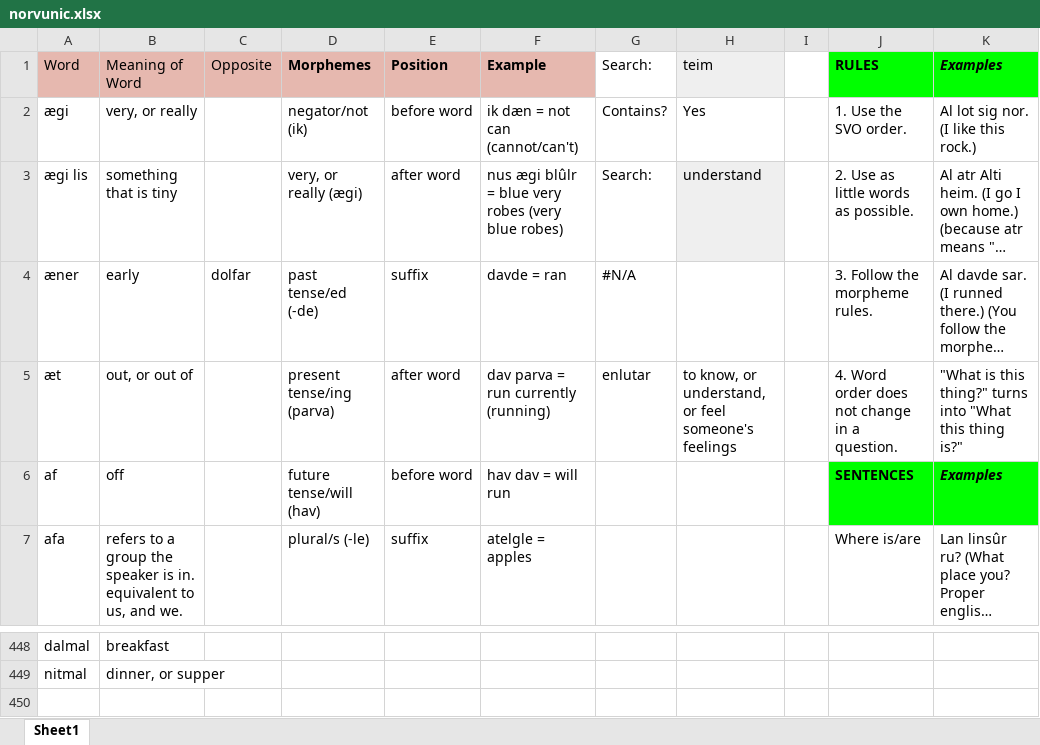
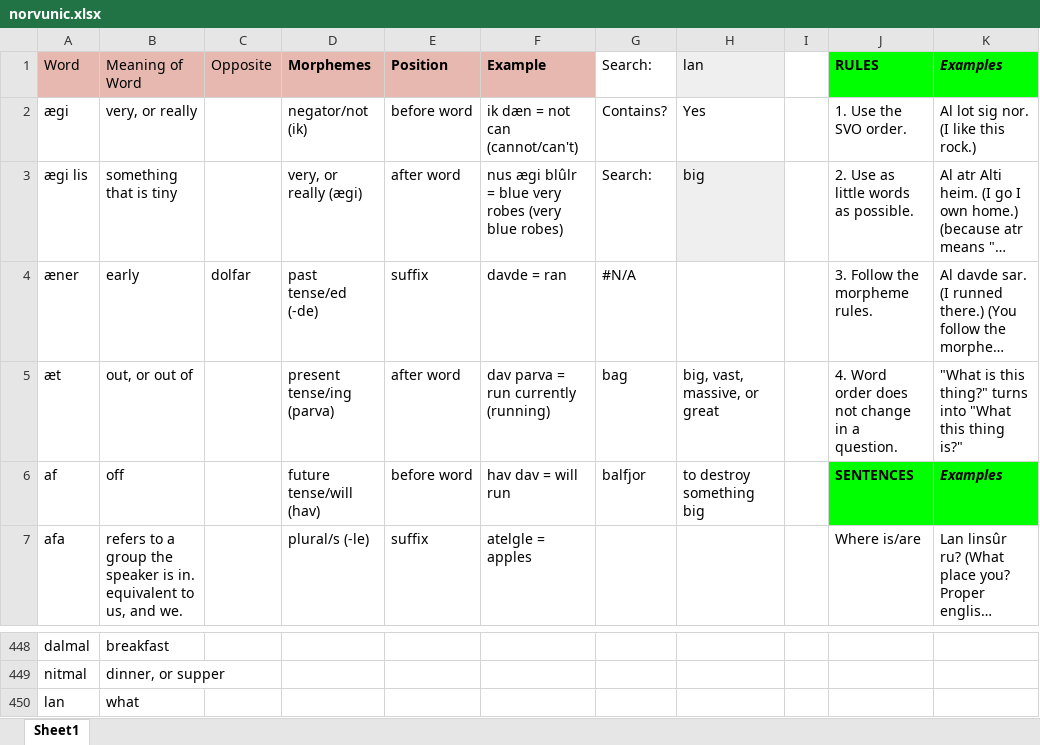
Before and after one commit to Oneo64/Aldpor, an Excel workbook: Conlangs/norvunic.xlsx, sheet Sheet1, drawn as a sheet; only a part is shown, gaps mark what is left out; long unchanged cells end in …; values as stored, in another font and other column widths than the file's, no borders; charts and pictures not drawn; the diff names each change by its address in the sheet, - before the commit and + after, or states it on an @@ line.

```diff
--- a/Conlangs/norvunic.xlsx (sheet Sheet1)
+++ b/Conlangs/norvunic.xlsx (sheet Sheet1)
-H1: teim
+H1: lan
-H3: understand
+H3: big
-G5: enlutar
+G5: bag
-H5: to know, or understand, or feel someone's feelings
+H5: big, vast, massive, or great
-G6: (empty)
+G6: balfjor
-H6: (empty)
+H6: to destroy something big
+row 450: lan | what
```
Also changed, not shown: 4 other files.
